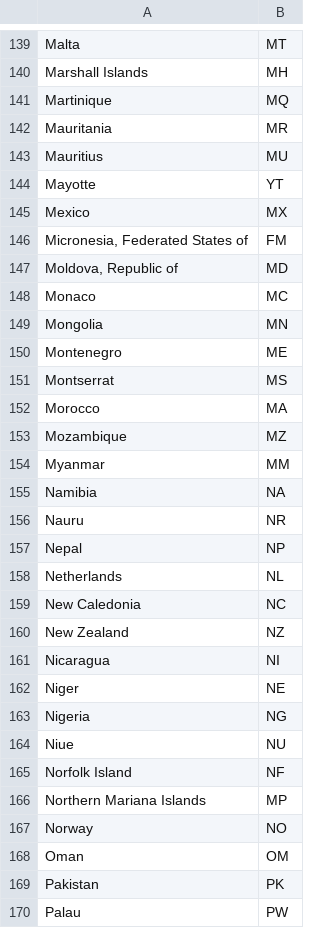
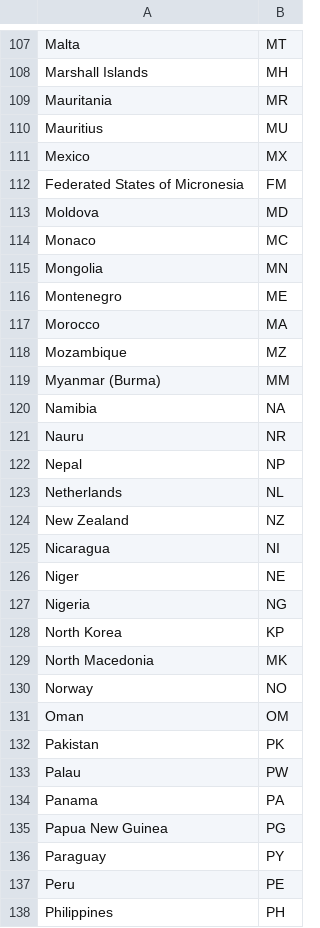
Before and after one commit to Nschadrack/minicom_dashboard_collector, a CSV file: all_countries.csv, drawn as a sheet; only a part is shown, gaps mark what is left out; the shorter side is filled out with more unchanged rows; the diff covers the shown part only.

```diff
--- a/all_countries.csv
+++ b/all_countries.csv
@@ -140,9 +108,7 @@ Malta,MT
 Marshall Islands,MH
-Martinique,MQ
 Mauritania,MR
 Mauritius,MU
-Mayotte,YT
 Mexico,MX
-"Micronesia, Federated States of",FM
-"Moldova, Republic of",MD
+Federated States of Micronesia,FM
+Moldova,MD
 Monaco,MC
@@ -150,6 +116,5 @@ Mongolia,MN
 Montenegro,ME
-Montserrat,MS
 Morocco,MA
 Mozambique,MZ
-Myanmar,MM
+Myanmar (Burma),MM
 Namibia,NA
@@ -158,3 +123,2 @@ Nepal,NP
 Netherlands,NL
-New Caledonia,NC
 New Zealand,NZ
@@ -163,5 +127,4 @@ Niger,NE
 Nigeria,NG
-Niue,NU
-Norfolk Island,NF
-Northern Mariana Islands,MP
+North Korea,KP
+North Macedonia,MK
 Norway,NO
```
Also changed, not shown: 7 added rows, 56 removed rows, 1 moved row and 15 edited cells elsewhere in this file, 40 other files.
